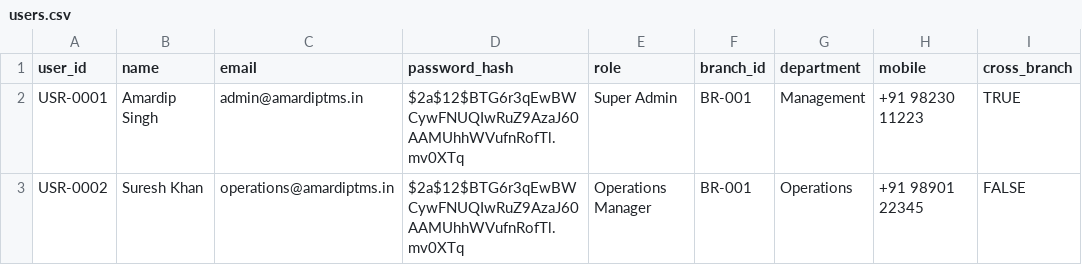
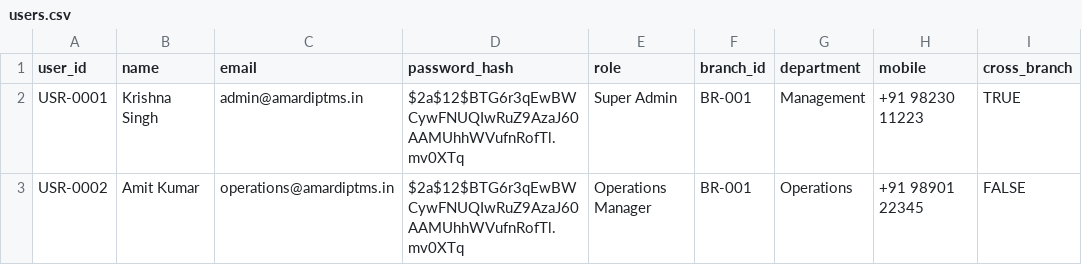
Before and after one commit to tag-amitkumar/TMS-Transport, a CSV file: data/users.csv, drawn as a sheet; only a part is shown; the diff names each change by its address in the sheet, - before the commit and + after, or states it on an @@ line.

Commit message:
Update users.csv

```diff
--- a/data/users.csv
+++ b/data/users.csv
-B2 (name): Amardip Singh
+B2 (name): Krishna Singh
-B3 (name): Suresh Khan
+B3 (name): Amit Kumar
```
